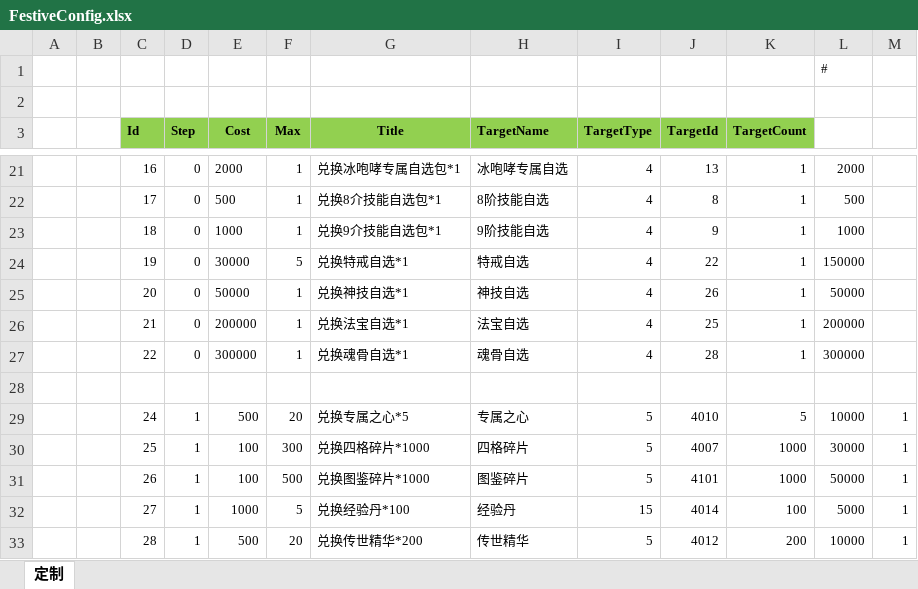
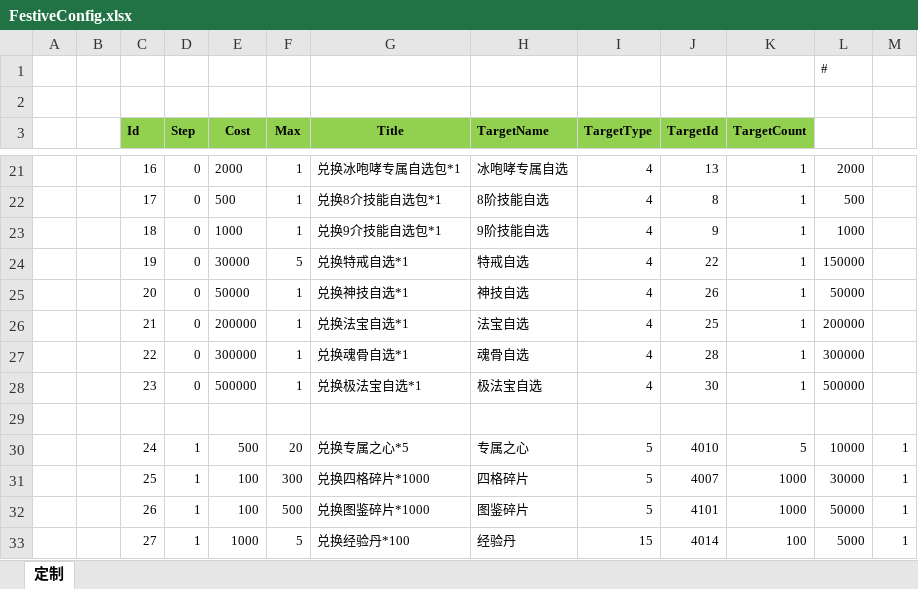
Before and after one commit to wokanjianyang/WrittenLegend, an Excel workbook: Excel/FestiveConfig.xlsx, sheet 定制, drawn as a sheet; only a part is shown, gaps mark what is left out; the shorter side is filled out with more unchanged rows; values as stored, in another font and other column widths than the file's, no borders; the diff names each change by its address in the sheet, - before the commit and + after, or states it on an @@ line.

```diff
--- a/Excel/FestiveConfig.xlsx (sheet 定制)
+++ b/Excel/FestiveConfig.xlsx (sheet 定制)
+row 28:  |  | 23 | 0 | 500000 | 1 | 兑换极法宝自选*1 | 极法宝自选 | 4 | 30 | 1 | 500000
```
Also changed, not shown: Excel/GiftPackConfig.xlsx, Excel/HalidomConfig.xlsx, 12 other files.
